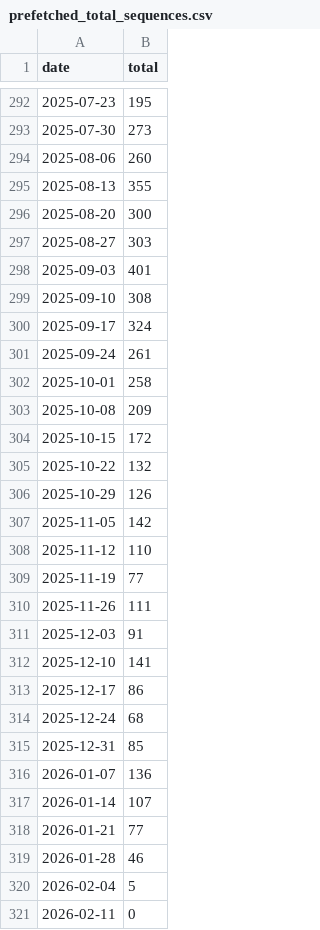
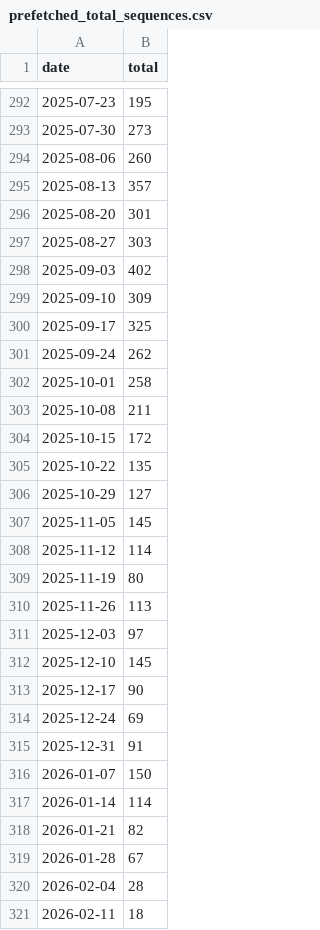
Before and after one commit to rnaguru/wwpcrqc, a CSV file: LociTracker/data/prefetched_total_sequences.csv, drawn as a sheet; only a part is shown, gaps mark what is left out; the diff covers the shown part only.

```diff
--- a/LociTracker/data/prefetched_total_sequences.csv
+++ b/LociTracker/data/prefetched_total_sequences.csv
@@ -294,28 +294,28 @@ date,total
 2025-08-06,260
-2025-08-13,355
-2025-08-20,300
+2025-08-13,357
+2025-08-20,301
 2025-08-27,303
-2025-09-03,401
-2025-09-10,308
-2025-09-17,324
-2025-09-24,261
+2025-09-03,402
+2025-09-10,309
+2025-09-17,325
+2025-09-24,262
 2025-10-01,258
-2025-10-08,209
+2025-10-08,211
 2025-10-15,172
-2025-10-22,132
-2025-10-29,126
-2025-11-05,142
-2025-11-12,110
-2025-11-19,77
-2025-11-26,111
-2025-12-03,91
-2025-12-10,141
-2025-12-17,86
-2025-12-24,68
-2025-12-31,85
-2026-01-07,136
-2026-01-14,107
-2026-01-21,77
-2026-01-28,46
-2026-02-04,5
-2026-02-11,0
+2025-10-22,135
+2025-10-29,127
+2025-11-05,145
+2025-11-12,114
+2025-11-19,80
+2025-11-26,113
+2025-12-03,97
+2025-12-10,145
+2025-12-17,90
+2025-12-24,69
+2025-12-31,91
+2026-01-07,150
+2026-01-14,114
+2026-01-21,82
+2026-01-28,67
+2026-02-04,28
+2026-02-11,18
```
Also changed, not shown: 1 added row and 3 edited cells elsewhere in this file, LociTracker/data/prefetched_E_Sarbeco.csv, LociTracker/data/prefetched_N1.csv, 2 other files.
